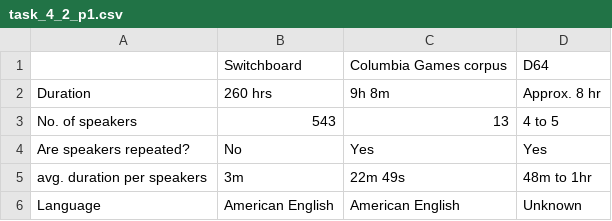
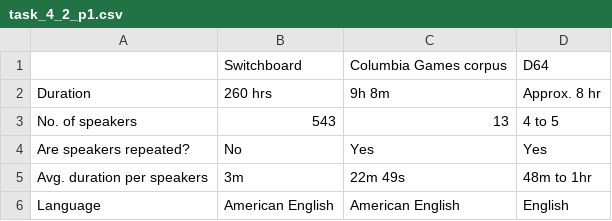
Before and after one commit to chris4540/DT2112_SpeechTech, a CSV file: home_exam/csv/task_4_2_p1.csv, drawn as a sheet.

```diff
--- a/home_exam/csv/task_4_2_p1.csv
+++ b/home_exam/csv/task_4_2_p1.csv
@@ -4,3 +4,3 @@ No. of speakers,543,13,4 to 5
 Are speakers repeated?,No,Yes,Yes
-avg. duration per speakers,3m,22m 49s,48m to 1hr
-Language,American English,American English,Unknown
+Avg. duration per speakers,3m,22m 49s,48m to 1hr
+Language,American English,American English,English
```
Also changed, not shown: 2 other files.
